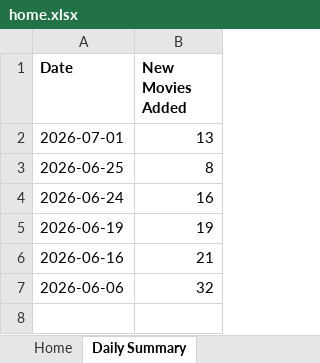
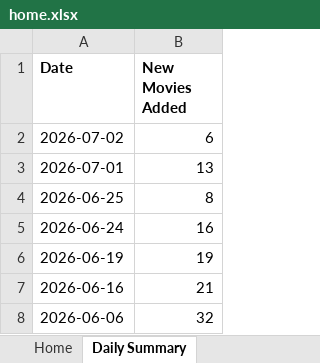
Before and after one commit to Lucky2Kode/movie-rulz-scrap, an Excel workbook: output/home.xlsx, sheet Daily Summary, drawn as a sheet; values as stored, in another font and other column widths than the file's, no borders; the diff names each change by its address in the sheet, - before the commit and + after, or states it on an @@ line.

```diff
--- a/output/home.xlsx (sheet Daily Summary)
+++ b/output/home.xlsx (sheet Daily Summary)
+row 2: 2026-07-02 | 6
```
Also changed, not shown: sheet Home.
